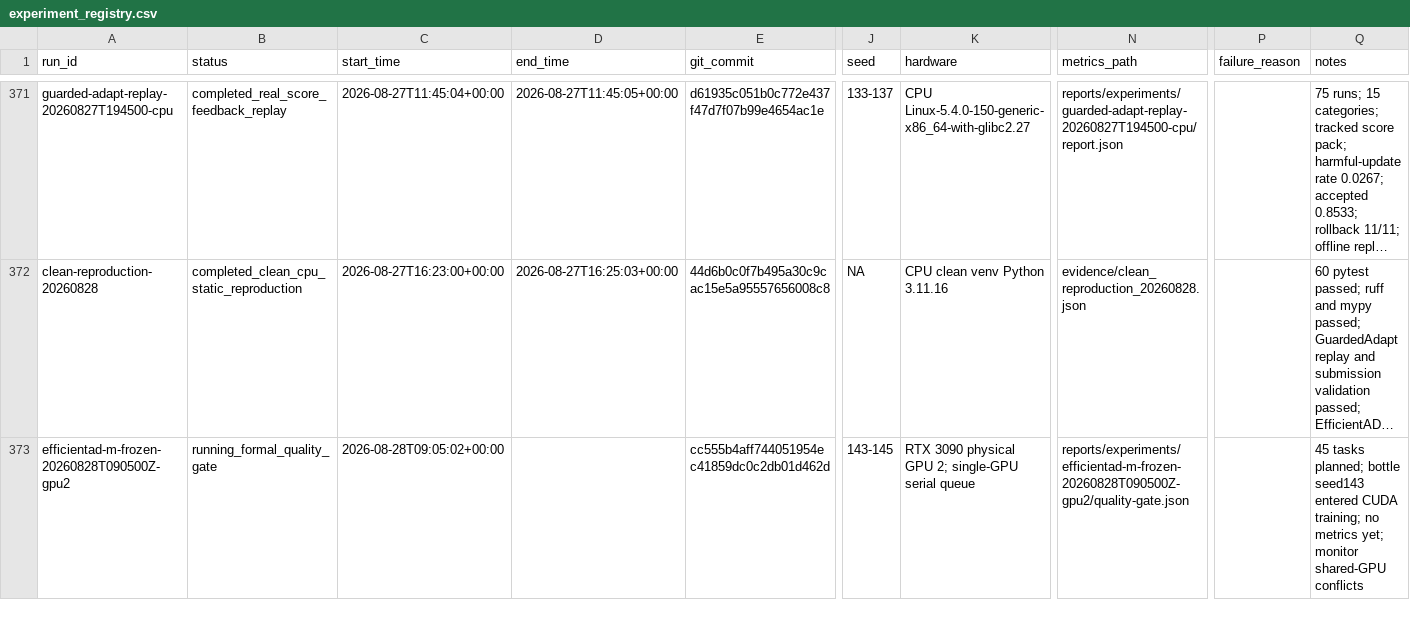
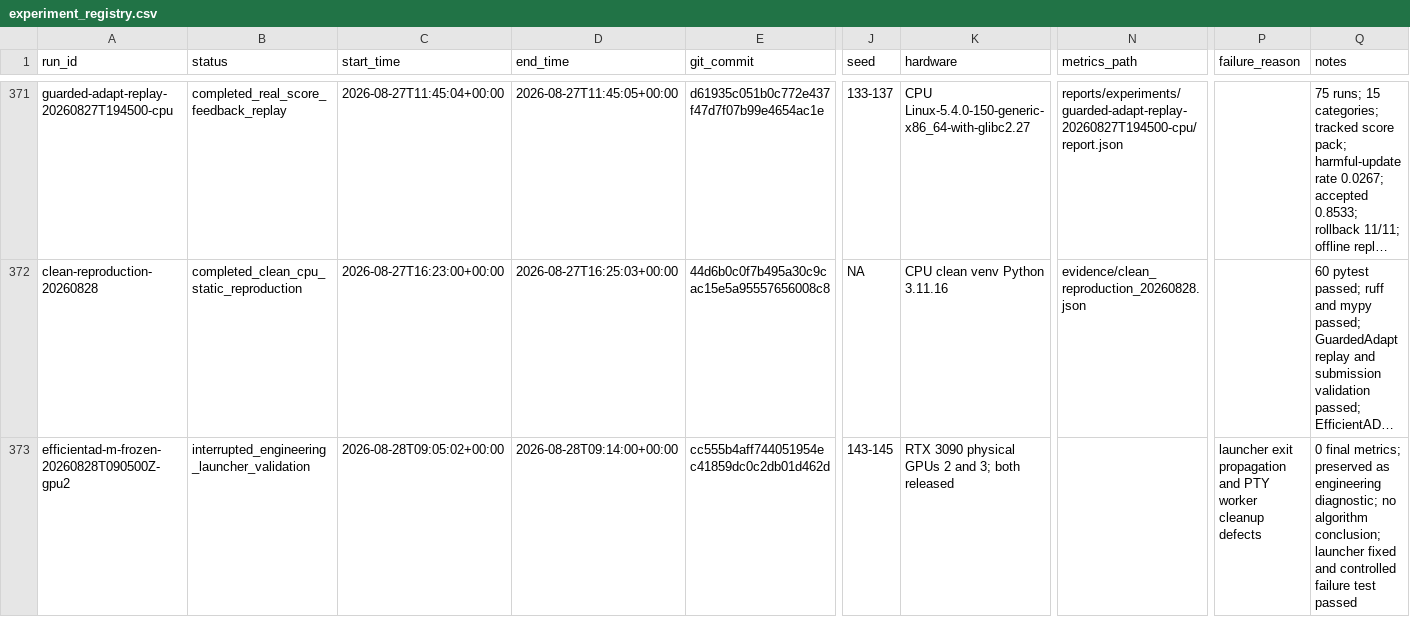
Before and after one commit to CuiMiles/EvoInspect-130, a CSV file: evidence/experiment_registry.csv, drawn as a sheet; only a part is shown, gaps mark what is left out; long unchanged cells end in …; the diff names each change by its address in the sheet, - before the commit and + after, or states it on an @@ line.

Commit message:
fix: fail fast and clean GPU workers

```diff
--- a/evidence/experiment_registry.csv
+++ b/evidence/experiment_registry.csv
-B373 (status): running_formal_quality_gate
+B373 (status): interrupted_engineering_launcher_validation
-D373 (end_time): (empty)
+D373 (end_time): 2026-08-28T09:14:00+00:00
-K373 (hardware): …3090 physical GPU 2; single-GPU serial queue
+K373 (hardware): …3090 physical GPUs 2 and 3; both released
-N373 (metrics_path): reports/experiments/efficientad-m-frozen-20260828T090500Z-gpu2/quality-gate.json
+N373 (metrics_path): (empty)
-P373 (failure_reason): (empty)
+P373 (failure_reason): launcher exit propagation and PTY worker cleanup defects
-Q373 (notes): 45 tasks planned; bottle seed143 entered CUDA training; no metrics yet; monitor shared-GPU conflicts
+Q373 (notes): 0 final metrics; preserved as engineering diagnostic; no algorithm conclusion; launcher fixed and controlled failure test passed
```
Also changed, not shown: 2 other files.
